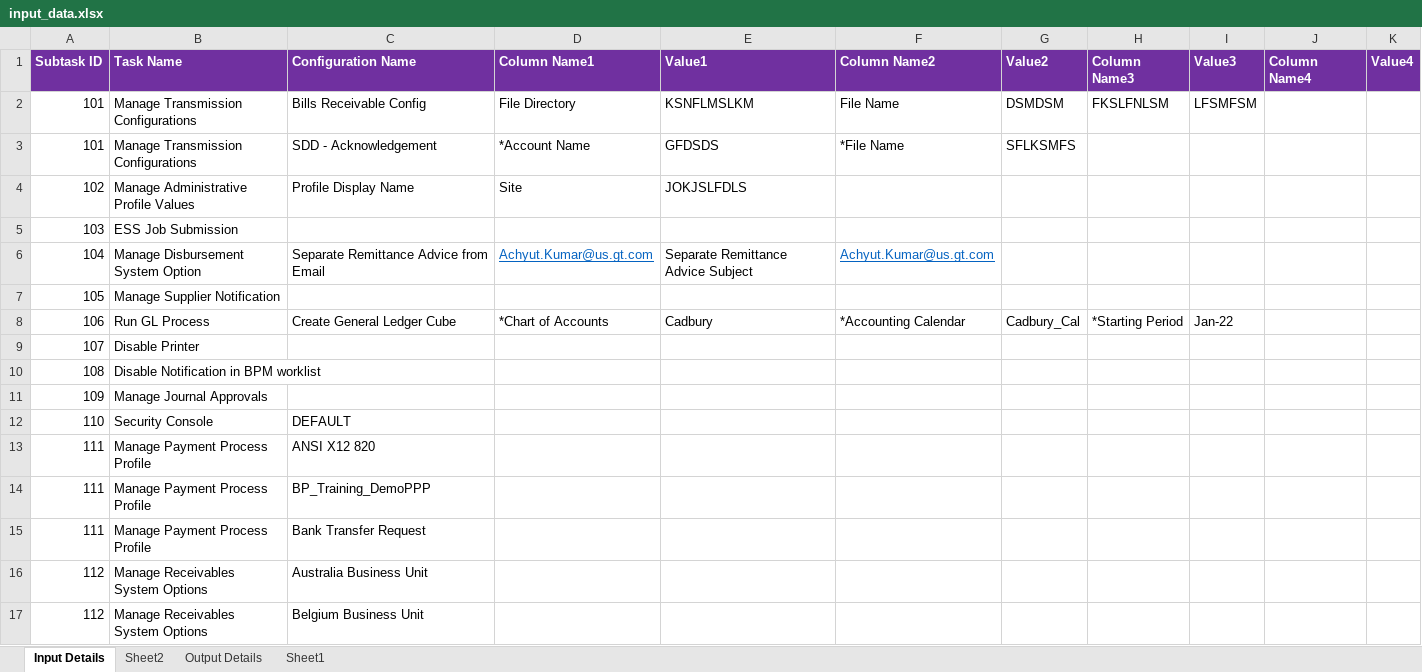
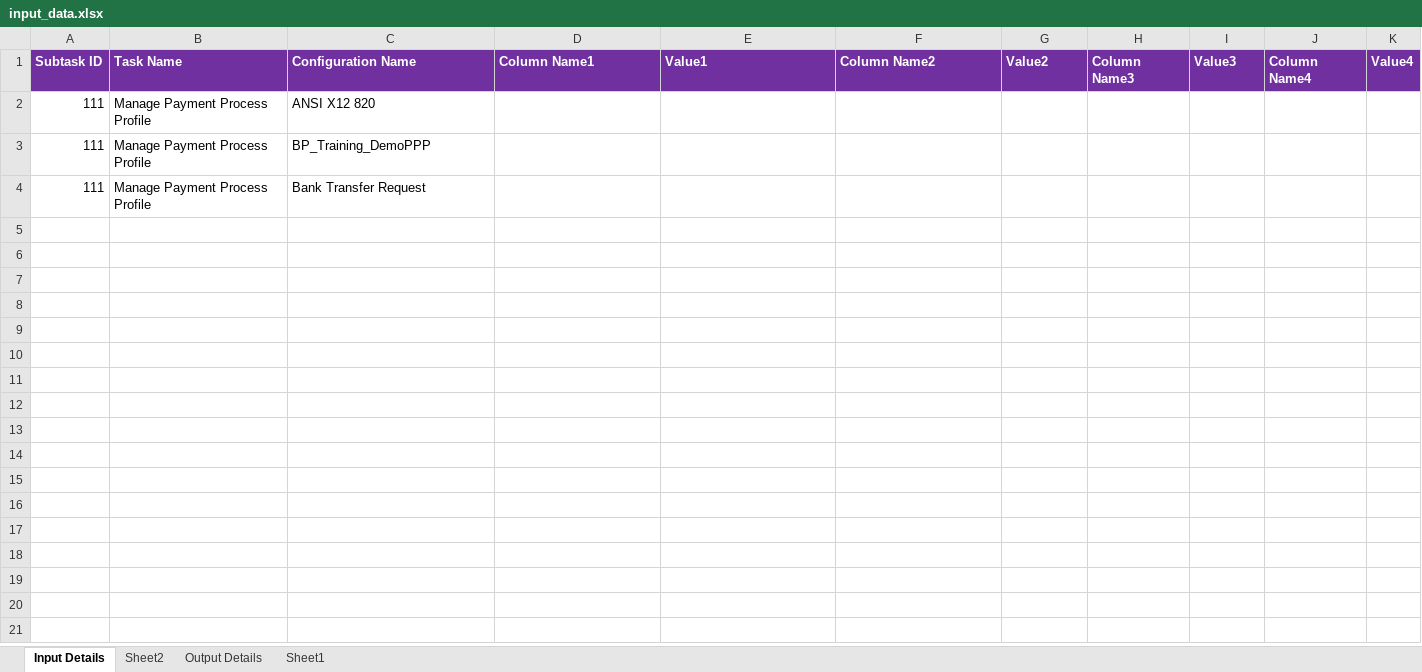
Before and after one commit to danvaker123/AmazonTestedP2T, an Excel workbook: Input/input_data.xlsx, sheet Input Details, drawn as a sheet; values as stored, in another font and other column widths than the file's, no borders; the diff names each change by its address in the sheet, - before the commit and + after, or states it on an @@ line.

```diff
--- a/Input/input_data.xlsx (sheet Input Details)
+++ b/Input/input_data.xlsx (sheet Input Details)
-row 2: 101 | Manage Transmission Configurations | Bills Receivable Config | File Directory | KSNFLMSLKM | File Name | DSMDSM | FKSLFNLSM | LFSMFSM
-row 3: 101 | Manage Transmission Configurations | SDD - Acknowledgement | *Account Name | GFDSDS | *File Name | SFLKSMFS
-row 4: 102 | Manage Administrative Profile Values | Profile Display Name | Site | JOKJSLFDLS
-row 5: 103 | ESS Job Submission
-row 6: 104 | Manage Disbursement System Option | Separate Remittance Advice from Email | Achyut.Kumar@us.gt.com | Separate Remittance Advice Subject | Achyut.Kumar@us.gt.com
-row 7: 105 | Manage Supplier Notification
-row 8: 106 | Run GL Process | Create General Ledger Cube | *Chart of Accounts | Cadbury | *Accounting Calendar | Cadbury_Cal | *Starting Period | Jan-22
-row 9: 107 | Disable Printer
-row 10: 108 | Disable Notification in BPM worklist
-row 11: 109 | Manage Journal Approvals
-row 12: 110 | Security Console | DEFAULT
-row 16: 112 | Manage Receivables System Options | Australia Business Unit
-row 17: 112 | Manage Receivables System Options | Belgium Business Unit
```
Also changed, not shown: sheet Sheet1, Input/output_data.xlsx, 6 other files.
